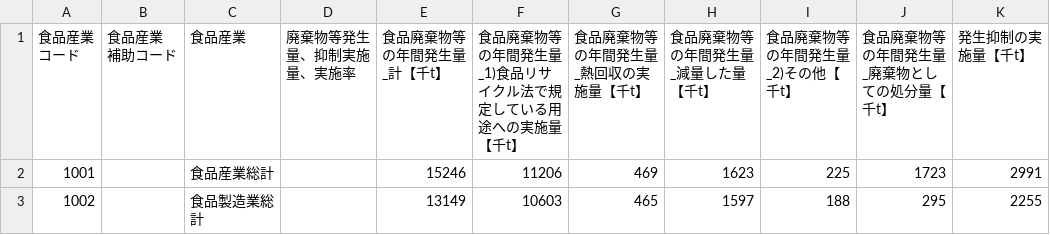
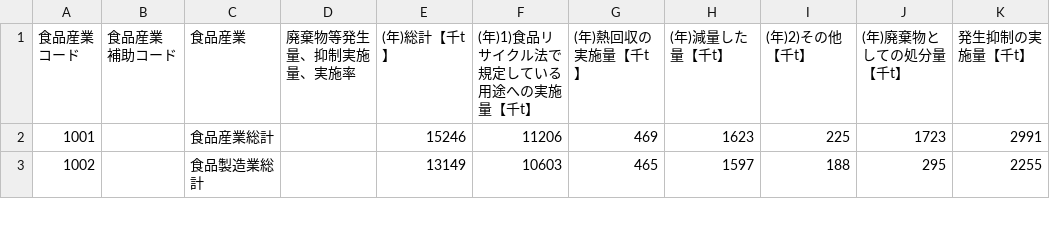
Before and after one commit to T125081/app.py, a CSV file: FEH_00500231_260202222416 copy.csv, drawn as a sheet; only a part is shown; the diff names each change by its address in the sheet, - before the commit and + after, or states it on an @@ line.

```diff
--- a/FEH_00500231_260202222416 copy.csv
+++ b/FEH_00500231_260202222416 copy.csv
-E1: 食品廃棄物等の年間発生量_計【千t】
+E1: (年)総計【千t】
-F1: 食品廃棄物等の年間発生量_1)食品リサイクル法で規定している用途への実施量【千t】
+F1: (年)1)食品リサイクル法で規定している用途への実施量【千t】
-G1: 食品廃棄物等の年間発生量_熱回収の実施量【千t】
+G1: (年)熱回収の実施量【千t】
-H1: 食品廃棄物等の年間発生量_減量した量【千t】
+H1: (年)減量した量【千t】
-I1: 食品廃棄物等の年間発生量_2)その他【千t】
+I1: (年)2)その他【千t】
-J1: 食品廃棄物等の年間発生量_廃棄物としての処分量【千t】
+J1: (年)廃棄物としての処分量【千t】
```
Also changed, not shown: 1 other file.
